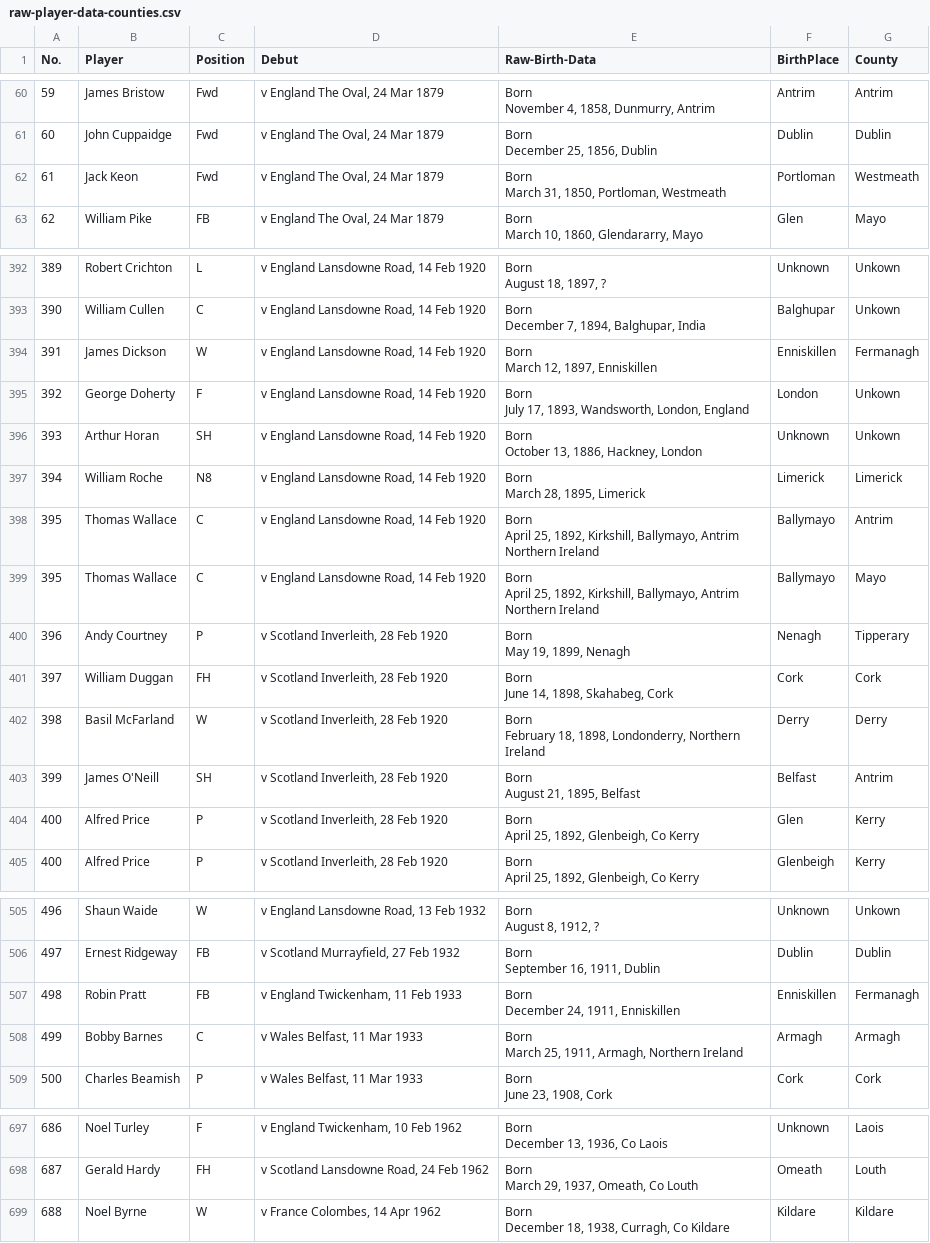
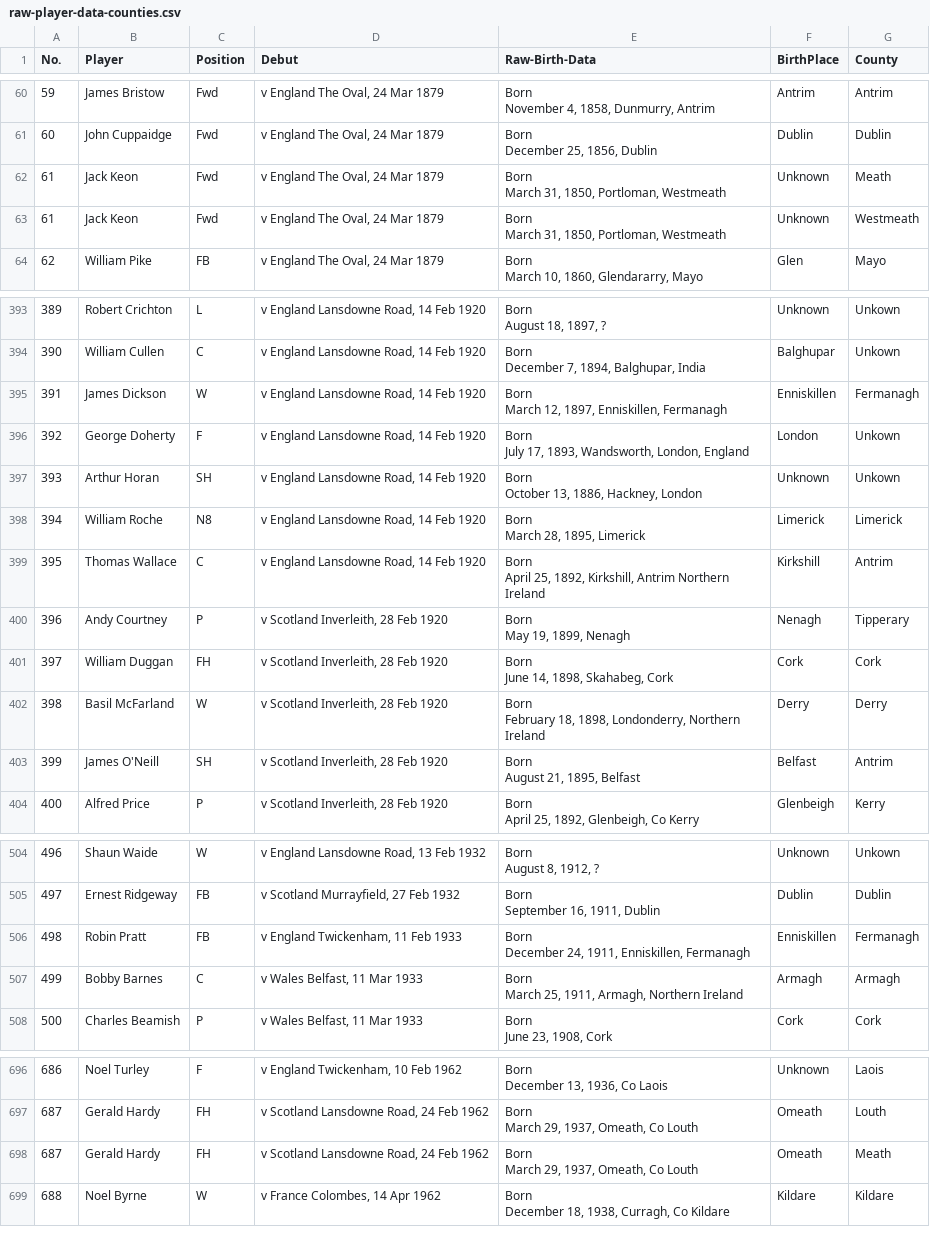
Before and after one commit to jayp97/Irish-Rugby-Analysis, a CSV file: raw/raw-player-data-counties.csv, drawn as a sheet; only a part is shown, gaps mark what is left out; the diff covers the shown part only.

Commit message:
Created a function that addes the province to each row. New dataset created for each that has this appended province field for each player.

```diff
--- a/raw/raw-player-data-counties.csv
+++ b/raw/raw-player-data-counties.csv
@@ -181,5 +181,8 @@ December 25, 1856, Dublin
    ",Dublin,Dublin
-61,Jack Keon,Fwd,"v England The Oval, 24 Mar 1879","Born
-March 31, 1850, Portloman, Westmeath
-   ",Portloman,Westmeath
+61,Jack Keon,Fwd,"v England The Oval, 24 Mar 1879","Born
+March 31, 1850, Portloman, Westmeath
+   ",Unknown,Meath
+61,Jack Keon,Fwd,"v England The Oval, 24 Mar 1879","Born
+March 31, 1850, Portloman, Westmeath
+   ",Unknown,Westmeath
 62,William Pike,FB,"v England The Oval, 24 Mar 1879","Born
@@ -1177,5 +1180,5 @@ December 7, 1894, Balghupar, India
    ",Balghupar,Unkown
-391,James Dickson,W,"v England Lansdowne Road, 14 Feb 1920","Born
-March 12, 1897, Enniskillen
-   ",Enniskillen,  Fermanagh
+391,James Dickson,W,"v England Lansdowne Road, 14 Feb 1920","Born
+March 12, 1897, Enniskillen, Fermanagh
+   ",Enniskillen,Fermanagh
 392,George Doherty,F,"v England Lansdowne Road, 14 Feb 1920","Born
@@ -1189,8 +1192,5 @@ March 28, 1895, Limerick
    ",Limerick,Limerick
-395,Thomas Wallace,C,"v England Lansdowne Road, 14 Feb 1920","Born
-April 25, 1892, Kirkshill, Ballymayo, Antrim Northern Ireland
-   ",Ballymayo,Antrim
-395,Thomas Wallace,C,"v England Lansdowne Road, 14 Feb 1920","Born
-April 25, 1892, Kirkshill, Ballymayo, Antrim Northern Ireland
-   ",Ballymayo,Mayo
+395,Thomas Wallace,C,"v England Lansdowne Road, 14 Feb 1920","Born
+April 25, 1892, Kirkshill, Antrim Northern Ireland
+   ",Kirkshill,Antrim
 396,Andy Courtney,P,"v Scotland Inverleith, 28 Feb 1920","Born
@@ -1208,4 +1208 @@ August 21, 1895, Belfast
-400,Alfred Price,P,"v Scotland Inverleith, 28 Feb 1920","Born
-April 25, 1892, Glenbeigh, Co Kerry
-   ",Glen,Kerry
 400,Alfred Price,P,"v Scotland Inverleith, 28 Feb 1920","Born
@@ -1516,5 +1513,5 @@ September 16, 1911, Dublin
    ",Dublin,Dublin
-498,Robin Pratt,FB,"v England Twickenham, 11 Feb 1933","Born
-December 24, 1911, Enniskillen
-   ",Enniskillen,  Fermanagh
+498,Robin Pratt,FB,"v England Twickenham, 11 Feb 1933","Born
+December 24, 1911, Enniskillen, Fermanagh
+   ",Enniskillen,Fermanagh
 499,Bobby Barnes,C,"v Wales Belfast, 11 Mar 1933","Born
@@ -2092,2 +2089,5 @@ March 29, 1937, Omeath, Co Louth
    ",Omeath,Louth
+687,Gerald Hardy,FH,"v Scotland Lansdowne Road, 24 Feb 1962","Born
+March 29, 1937, Omeath, Co Louth
+   ",Omeath,Meath
 688,Noel Byrne,W,"v France Colombes, 14 Apr 1962","Born
```
Also changed, not shown: 1 edited cell elsewhere in this file, 5 other files.
